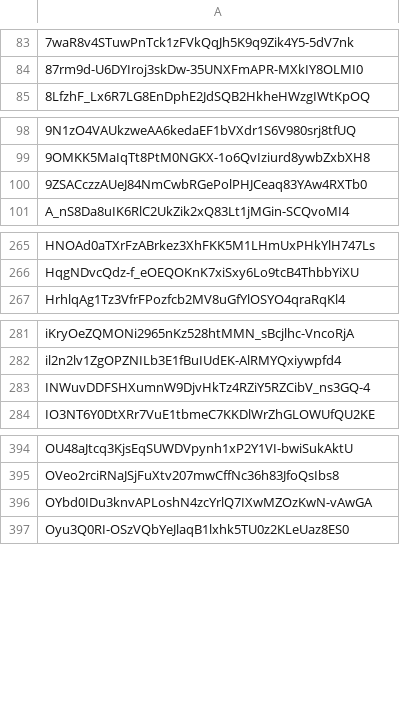
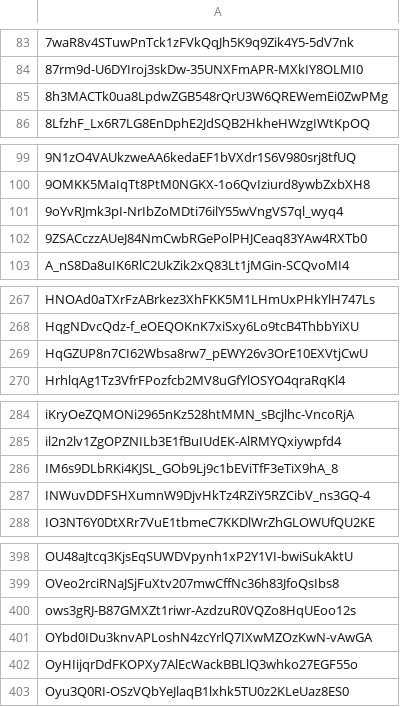
Before and after one commit to Jonny-Ringo/the_eye_of_AO, a CSV file: data/dev-addresses.csv, drawn as a sheet; only a part is shown, gaps mark what is left out; the diff covers the shown part only; the diff names each change by its address in the sheet, - before the commit and + after, or states it on an @@ line.

Commit message:
📥 Updated developer address list

```diff
--- a/data/dev-addresses.csv
+++ b/data/dev-addresses.csv
+row 85: 8h3MACTk0ua8LpdwZGB548rQrU3W6QREWemEi0ZwPMg
+row 101: 9oYvRJmk3pI-NrIbZoMDti76ilY55wVngVS7ql_wyq4
+row 269: HqGZUP8n7CI62Wbsa8rw7_pEWY26v3OrE10EXVtjCwU
+row 286: IM6s9DLbRKi4KJSL_GOb9Lj9c1bEViTfF3eTiX9hA_8
+row 400: ows3gRJ-B87GMXZt1riwr-AzdzuR0VQZo8HqUEoo12s
+row 402: OyHIijqrDdFKOPXy7AlEcWackBBLlQ3whko27EGF55o
```
Also changed, not shown: 2 added rows and 1 removed row elsewhere in this file.
